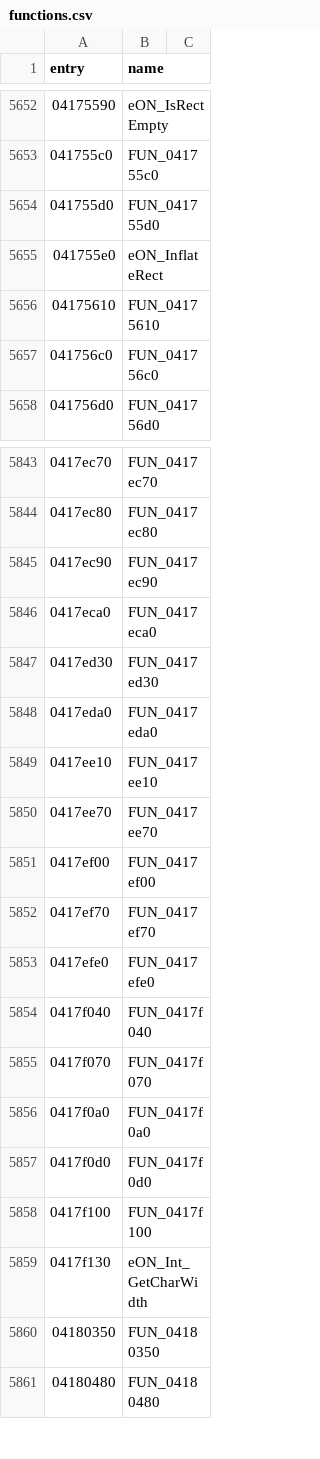
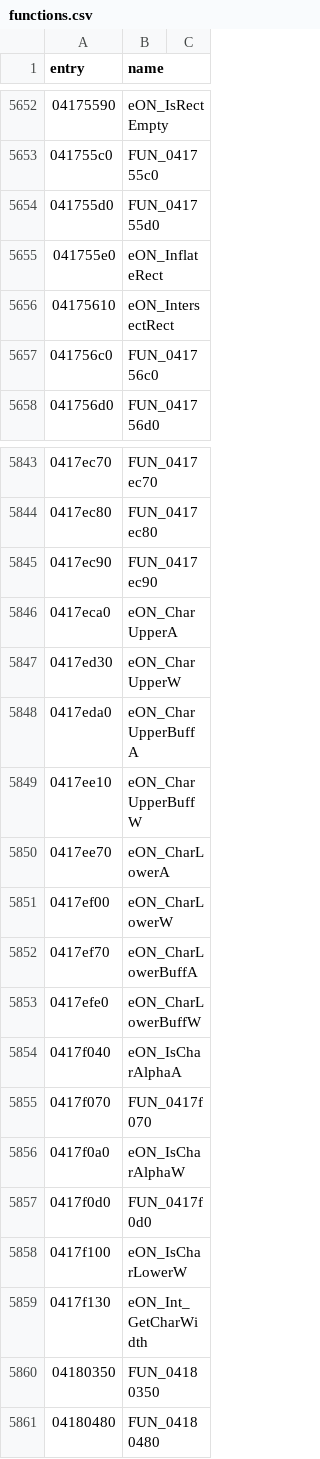
Before and after one commit to thegliffy/OpenRow2, a CSV file: seeds/functions.csv, drawn as a sheet; only a part is shown, gaps mark what is left out.

Commit message:
Wave 97: IntersectRect + CharUpper/Lower (A/W/Buff) + IsCharAlpha/LowerW; scoreboard 3,030.

```diff
--- a/seeds/functions.csv
+++ b/seeds/functions.csv
@@ -5655,3 +5655,3 @@ entry,name
 041755e0,eON_InflateRect
-04175610,FUN_04175610
+04175610,eON_IntersectRect
 041756c0,FUN_041756c0
@@ -5845,15 +5845,15 @@ entry,name
 0417ec90,FUN_0417ec90
-0417eca0,FUN_0417eca0
-0417ed30,FUN_0417ed30
-0417eda0,FUN_0417eda0
-0417ee10,FUN_0417ee10
-0417ee70,FUN_0417ee70
-0417ef00,FUN_0417ef00
-0417ef70,FUN_0417ef70
-0417efe0,FUN_0417efe0
-0417f040,FUN_0417f040
+0417eca0,eON_CharUpperA
+0417ed30,eON_CharUpperW
+0417eda0,eON_CharUpperBuffA
+0417ee10,eON_CharUpperBuffW
+0417ee70,eON_CharLowerA
+0417ef00,eON_CharLowerW
+0417ef70,eON_CharLowerBuffA
+0417efe0,eON_CharLowerBuffW
+0417f040,eON_IsCharAlphaA
 0417f070,FUN_0417f070
-0417f0a0,FUN_0417f0a0
+0417f0a0,eON_IsCharAlphaW
 0417f0d0,FUN_0417f0d0
-0417f100,FUN_0417f100
+0417f100,eON_IsCharLowerW
 0417f130,eON_Int_GetCharWidth
```
Also changed, not shown: 3 other files.
